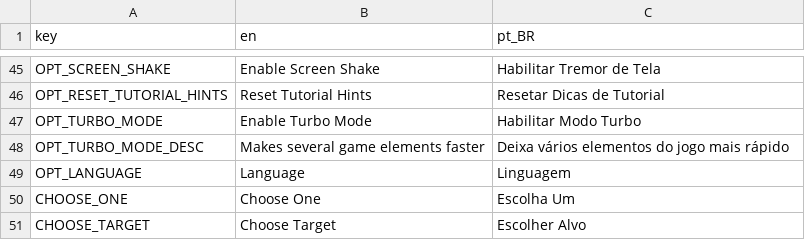
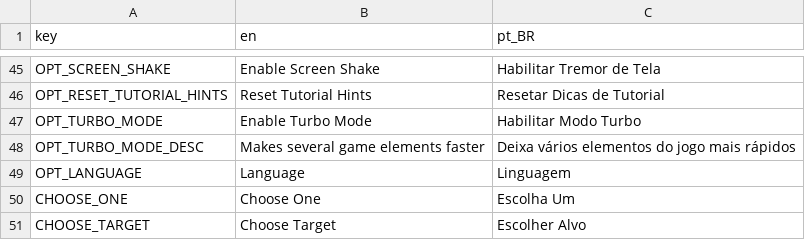
Before and after one commit to Space-Paca/alchemy-game, a CSV file: project/assets/translation/alchemy_translation - main.csv, drawn as a sheet; only a part is shown, gaps mark what is left out.

Commit message:
Improve custom portrait + fix typo

```diff
--- a/project/assets/translation/alchemy_translation - main.csv
+++ b/project/assets/translation/alchemy_translation - main.csv
@@ -47,3 +47,3 @@ OPT_RESET_TUTORIAL_HINTS,Reset Tutorial Hints,Resetar Dicas de Tutorial
 OPT_TURBO_MODE,Enable Turbo Mode,Habilitar Modo Turbo
-OPT_TURBO_MODE_DESC,Makes several game elements faster,Deixa vários elementos do jogo mais rápido
+OPT_TURBO_MODE_DESC,Makes several game elements faster,Deixa vários elementos do jogo mais rápidos
 OPT_LANGUAGE,Language,Linguagem
```
Also changed, not shown: 3 other files.
